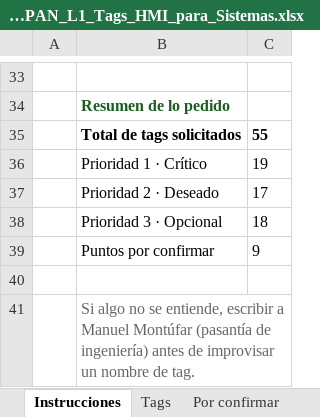
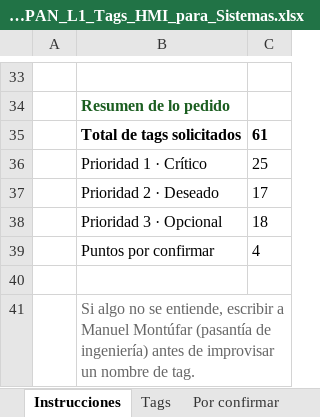
Before and after one commit to manuelmmontufarm-dev/NOVOPAN, an Excel workbook: parte-2-aglomerados/deck/simulador-final/NOVOPAN_L1_Tags_HMI_para_Sistemas.xlsx, sheet Instrucciones, drawn as a sheet; only a part is shown, gaps mark what is left out; values as stored, in another font and other column widths than the file's, no borders; the diff names each change by its address in the sheet, - before the commit and + after, or states it on an @@ line.

```diff
--- a/parte-2-aglomerados/deck/simulador-final/NOVOPAN_L1_Tags_HMI_para_Sistemas.xlsx (sheet Instrucciones)
+++ b/parte-2-aglomerados/deck/simulador-final/NOVOPAN_L1_Tags_HMI_para_Sistemas.xlsx (sheet Instrucciones)
-C35: 55
+C35: 61
-C36: 19
+C36: 25
-C39: 9
+C39: 4
```
Also changed, not shown: sheet Tags, sheet Por confirmar.
